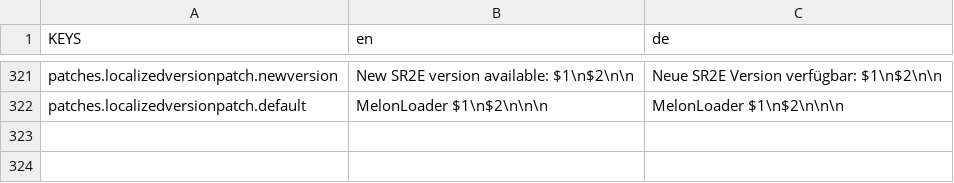
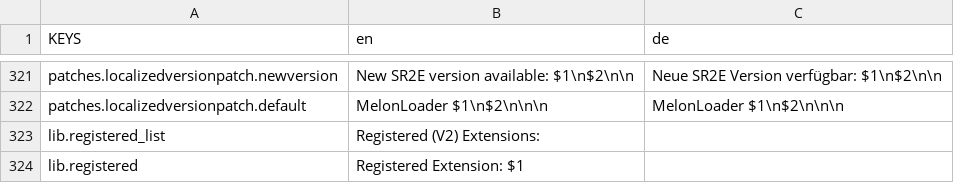
Before and after one commit to ThatFinnDev/SR2E, a CSV file: SR2EssentialsMod/translations.csv, drawn as a sheet; only a part is shown, gaps mark what is left out.

```diff
--- a/SR2EssentialsMod/translations.csv
+++ b/SR2EssentialsMod/translations.csv
@@ -322 +322,3 @@ patches.localizedversionpatch.newversion,"New SR2E version available: $1\n$2\n\n
 patches.localizedversionpatch.default,"MelonLoader $1\n$2\n\n\n","MelonLoader $1\n$2\n\n\n"
+lib.registered_list,"Registered (V2) Extensions:",""
+lib.registered,"Registered Extension: $1",""
```
Also changed, not shown: 43 other files.
